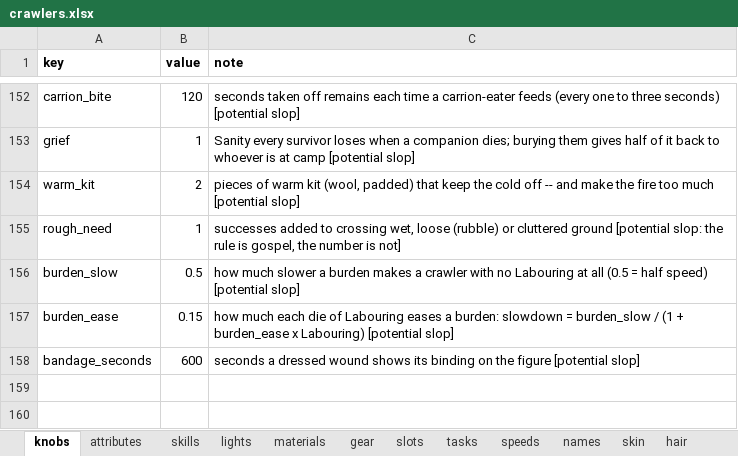
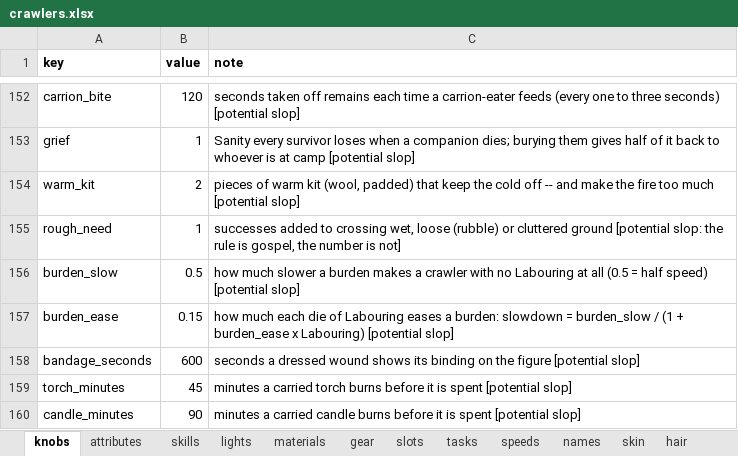
Before and after one commit to myrmecbruh/Project-Crawlers, an Excel workbook: crawlers.xlsx, sheet knobs, drawn as a sheet; only a part is shown, gaps mark what is left out; values as stored, in another font and other column widths than the file's, no borders; the diff names each change by its address in the sheet, - before the commit and + after, or states it on an @@ line.

```diff
--- a/crawlers.xlsx (sheet knobs)
+++ b/crawlers.xlsx (sheet knobs)
+row 159: torch_minutes | 45 | minutes a carried torch burns before it is spent [potential slop]
+row 160: candle_minutes | 90 | minutes a carried candle burns before it is spent [potential slop]
```
Also changed, not shown: 2 other files.
